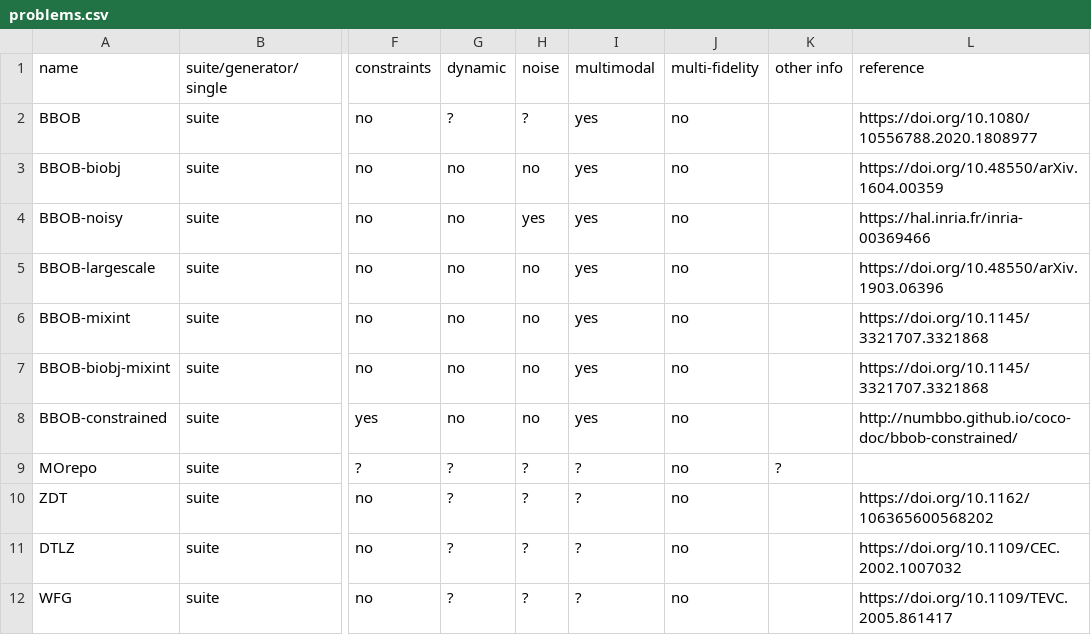
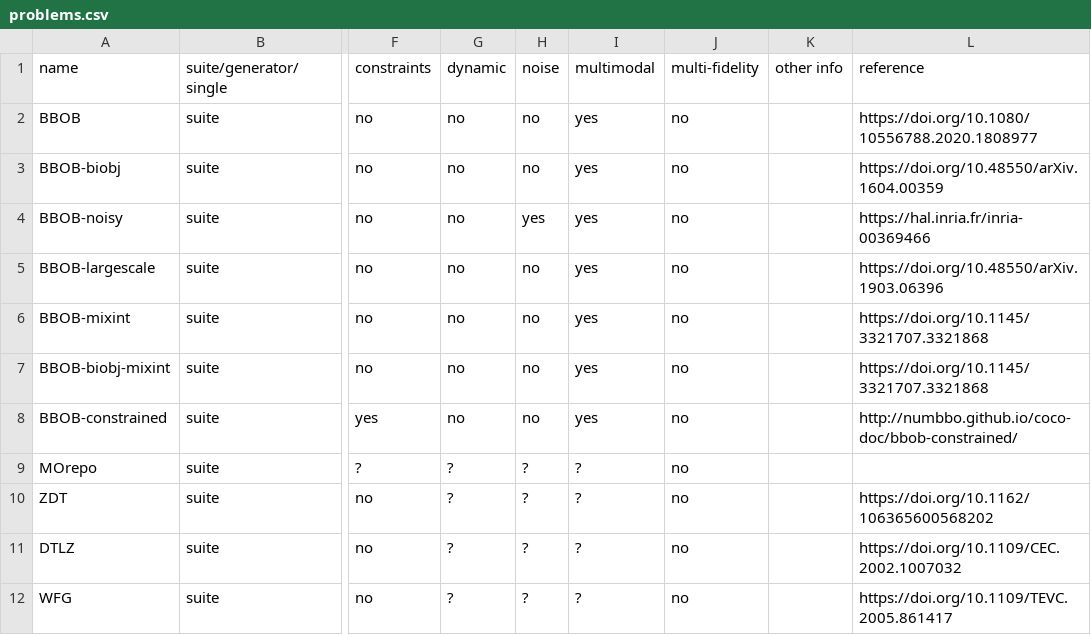
Before and after one commit to kvdblom/OPL, a CSV file: problems.csv, drawn as a sheet; only a part is shown, gaps mark what is left out; the diff names each change by its address in the sheet, - before the commit and + after, or states it on an @@ line.

Commit message:
Small corrections

```diff
--- a/problems.csv
+++ b/problems.csv
-G2 (dynamic): ?
+G2 (dynamic): no
-H2 (noise): ?
+H2 (noise): no
-K9 (other info): ?
+K9 (other info): (empty)
```
